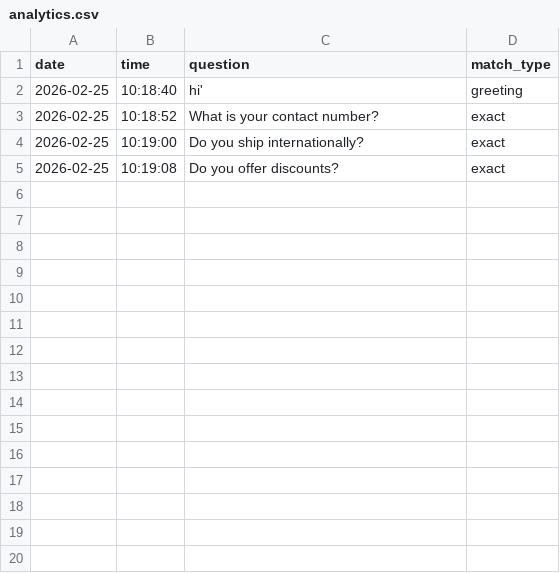
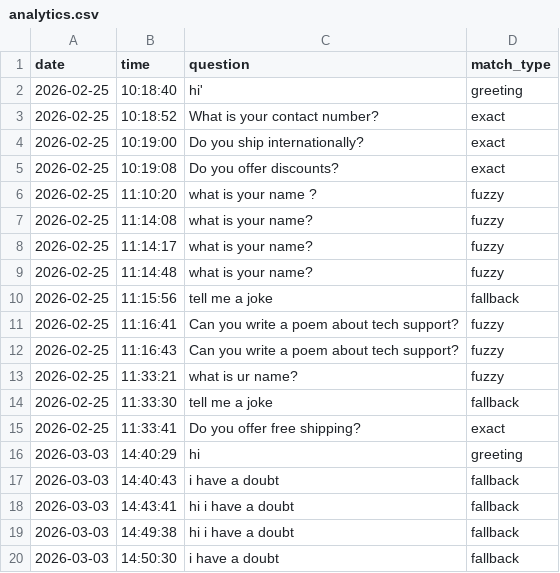
Before and after one commit to Varnikha/FAQ-chatbot-project, a CSV file: analytics.csv, drawn as a sheet; the diff names each change by its address in the sheet, - before the commit and + after, or states it on an @@ line.

```diff
--- a/analytics.csv
+++ b/analytics.csv
+row 6: 2026-02-25 | 11:10:20 | what is your name ? | fuzzy
+row 7: 2026-02-25 | 11:14:08 | what is your name? | fuzzy
+row 8: 2026-02-25 | 11:14:17 | what is your name? | fuzzy
+row 9: 2026-02-25 | 11:14:48 | what is your name? | fuzzy
+row 10: 2026-02-25 | 11:15:56 | tell me a joke | fallback
+row 11: 2026-02-25 | 11:16:41 | Can you write a poem about tech support? | fuzzy
+row 12: 2026-02-25 | 11:16:43 | Can you write a poem about tech support? | fuzzy
+row 13: 2026-02-25 | 11:33:21 | what is ur name? | fuzzy
+row 14: 2026-02-25 | 11:33:30 | tell me a joke | fallback
+row 15: 2026-02-25 | 11:33:41 | Do you offer free shipping? | exact
+row 16: 2026-03-03 | 14:40:29 | hi | greeting
+row 17: 2026-03-03 | 14:40:43 | i have a doubt | fallback
+row 18: 2026-03-03 | 14:43:41 | hi i have a doubt | fallback
+row 19: 2026-03-03 | 14:49:38 | hi i have a doubt | fallback
+row 20: 2026-03-03 | 14:50:30 | i have a doubt | fallback
```
Also changed, not shown: 1 other file.
